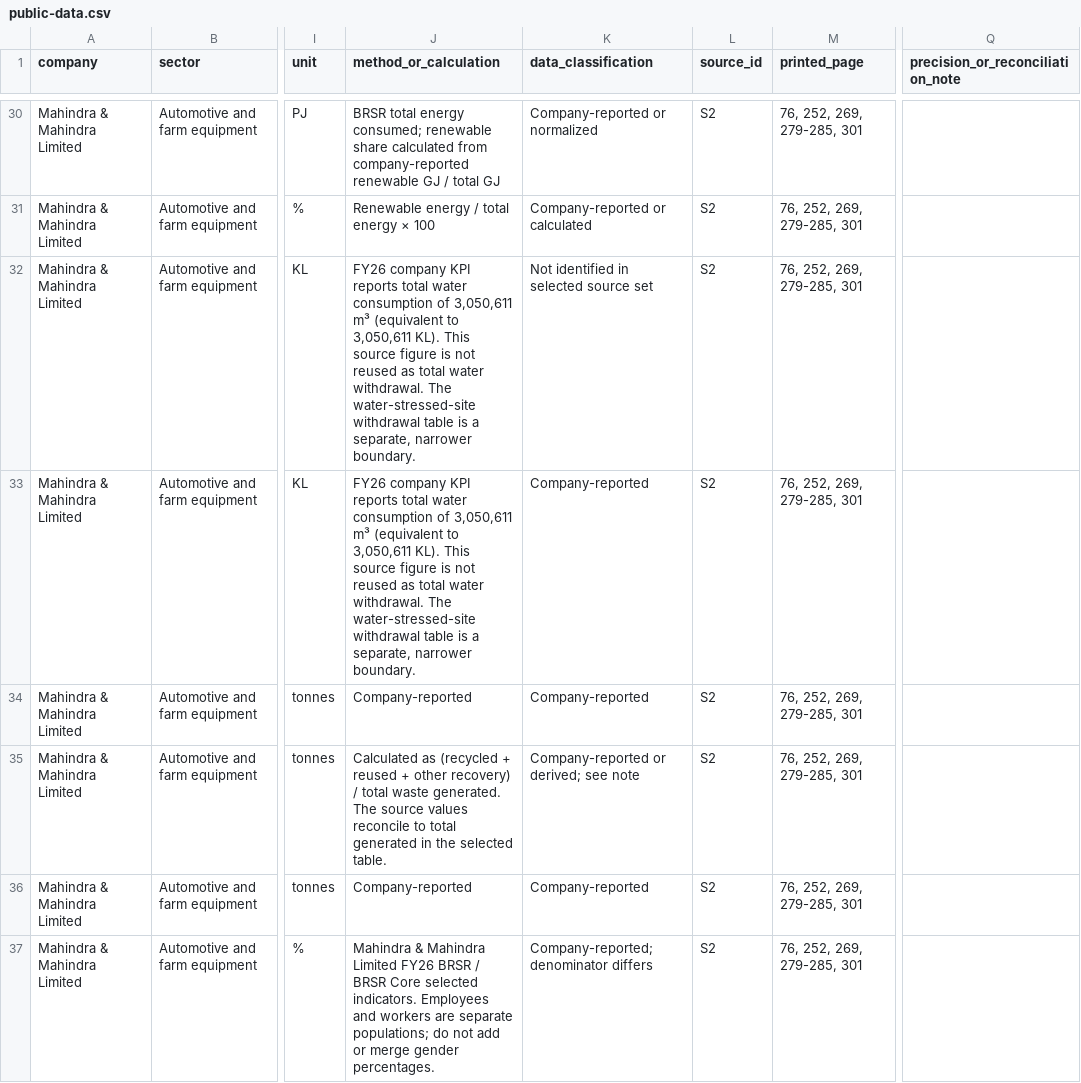
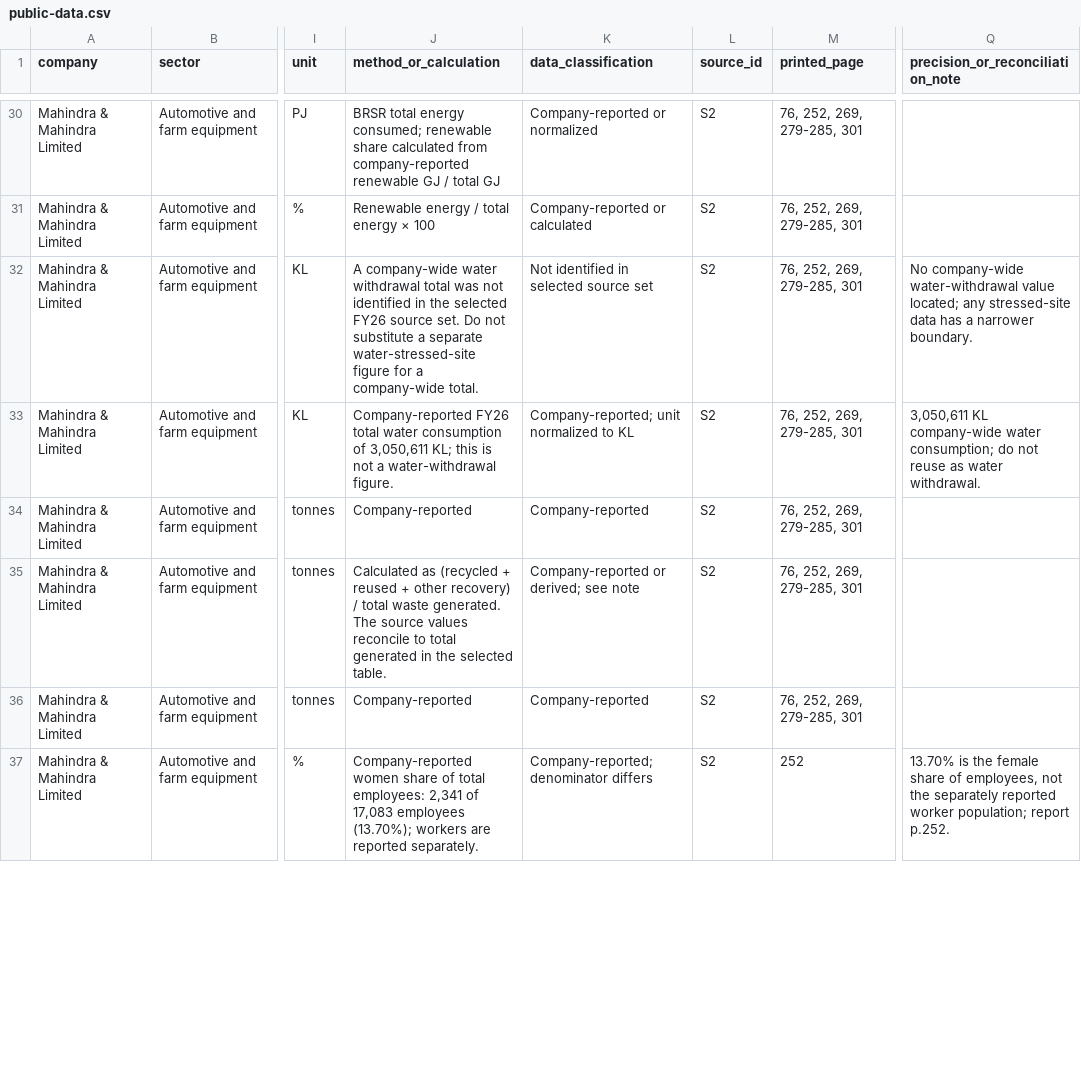
Before and after one commit to Prithivi2504/Four-Sector-ESG-Disclosure-Portfolio, a CSV file: download/public-data.csv, drawn as a sheet; only a part is shown, gaps mark what is left out; the diff covers the shown part only; the diff names each change by its address in the sheet, - before the commit and + after, or states it on an @@ line.

Commit message:
Correct public CSV records and define missing-value terminology

```diff
--- a/download/public-data.csv
+++ b/download/public-data.csv
-J32 (method_or_calculation): FY26 company KPI reports total water consumption of 3,050,611 m³ (equivalent to 3,050,611 KL). This source figure is not reused as total water withdrawal. The water-stressed-site withdrawal table is a separate, narrower boundary.
+J32 (method_or_calculation): A company-wide water withdrawal total was not identified in the selected FY26 source set. Do not substitute a separate water-stressed-site figure for a company-wide total.
-Q32 (precision_or_reconciliation_note): (empty)
+Q32 (precision_or_reconciliation_note): No company-wide water-withdrawal value located; any stressed-site data has a narrower boundary.
-J33 (method_or_calculation): FY26 company KPI reports total water consumption of 3,050,611 m³ (equivalent to 3,050,611 KL). This source figure is not reused as total water withdrawal. The water-stressed-site withdrawal table is a separate, narrower boundary.
+J33 (method_or_calculation): Company-reported FY26 total water consumption of 3,050,611 KL; this is not a water-withdrawal figure.
-K33 (data_classification): Company-reported
+K33 (data_classification): Company-reported; unit normalized to KL
-Q33 (precision_or_reconciliation_note): (empty)
+Q33 (precision_or_reconciliation_note): 3,050,611 KL company-wide water consumption; do not reuse as water withdrawal.
-J37 (method_or_calculation): Mahindra & Mahindra Limited FY26 BRSR / BRSR Core selected indicators. Employees and workers are separate populations; do not add or merge gender percentages.
+J37 (method_or_calculation): Company-reported women share of total employees: 2,341 of 17,083 employees (13.70%); workers are reported separately.
-M37 (printed_page): 76, 252, 269, 279-285, 301
+M37 (printed_page): 252
-Q37 (precision_or_reconciliation_note): (empty)
+Q37 (precision_or_reconciliation_note): 13.70% is the female share of employees, not the separately reported worker population; report p.252.
```
Also changed, not shown: 5 removed rows and 77 edited cells elsewhere in this file, 1 other file.
